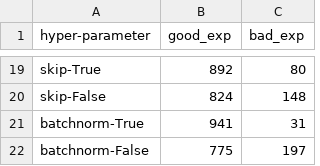
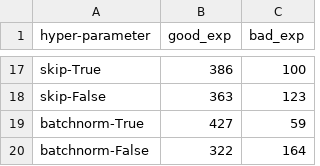
Before and after one commit to devansh20la/LPF-SGD, a CSV file: flatness/results/summ_resnet_cifar10.csv, drawn as a sheet; only a part is shown, gaps mark what is left out; addresses are those after the commit; the diff covers the shown part only; the diff names each change by its address in the sheet, - before the commit and + after, or states it on an @@ line.

Commit message:
resnet_narrow

```diff
--- a/flatness/results/summ_resnet_cifar10.csv
+++ b/flatness/results/summ_resnet_cifar10.csv
-B17 (good_exp): 892
+B17 (good_exp): 386
-C17 (bad_exp): 80
+C17 (bad_exp): 100
-B18 (good_exp): 824
+B18 (good_exp): 363
-C18 (bad_exp): 148
+C18 (bad_exp): 123
-B19 (good_exp): 941
+B19 (good_exp): 427
-C19 (bad_exp): 31
+C19 (bad_exp): 59
-B20 (good_exp): 775
+B20 (good_exp): 322
-C20 (bad_exp): 197
+C20 (bad_exp): 164
```
Also changed, not shown: 4 added rows, 6 removed rows and 22 edited cells elsewhere in this file, 25 other files.
